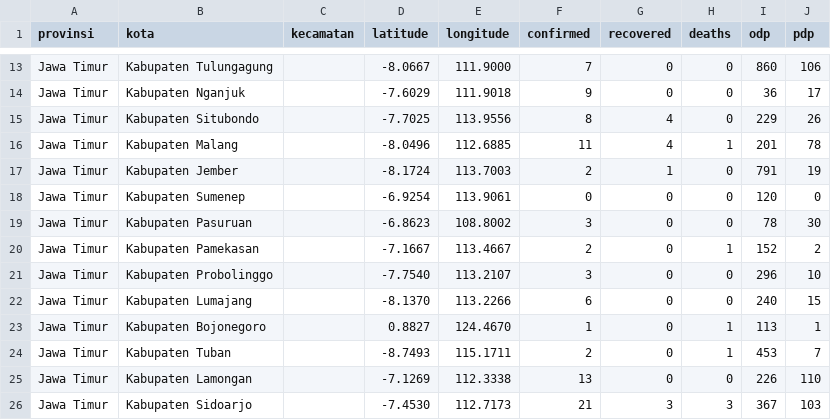
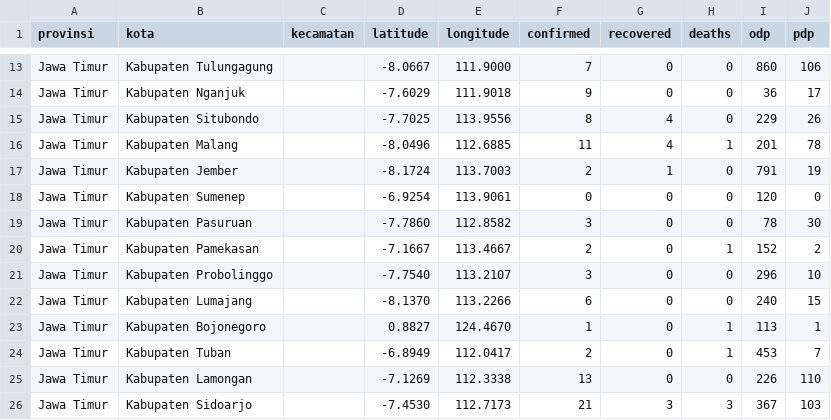
Before and after one commit to yogamuris/covid_indo_data, a CSV file: Provinsi/Jawa Timur.csv, drawn as a sheet; only a part is shown, gaps mark what is left out.

Commit message:
Update Jawa Timur.csv

```diff
--- a/Provinsi/Jawa Timur.csv
+++ b/Provinsi/Jawa Timur.csv
@@ -18,3 +18,3 @@ Jawa Timur,Kabupaten Jember,,-8.1724,113.7003,2,1,0,791,19
 Jawa Timur,Kabupaten Sumenep,,-6.9254,113.9061,0,0,0,120,0
-Jawa Timur,Kabupaten Pasuruan,,-6.8623,108.8002,3,0,0,78,30
+Jawa Timur,Kabupaten Pasuruan,,-7.7860,112.8582,3,0,0,78,30
 Jawa Timur,Kabupaten Pamekasan,,-7.1667,113.4667,2,0,1,152,2
@@ -23,3 +23,3 @@ Jawa Timur,Kabupaten Lumajang,,-8.1370,113.2266,6,0,0,240,15
 Jawa Timur,Kabupaten Bojonegoro,,0.8827,124.4670,1,0,1,113,1
-Jawa Timur,Kabupaten Tuban,,-8.7493,115.1711,2,0,1,453,7
+Jawa Timur,Kabupaten Tuban,,-6.8949,112.0417,2,0,1,453,7
 Jawa Timur,Kabupaten Lamongan,,-7.1269,112.3338,13,0,0,226,110
```
